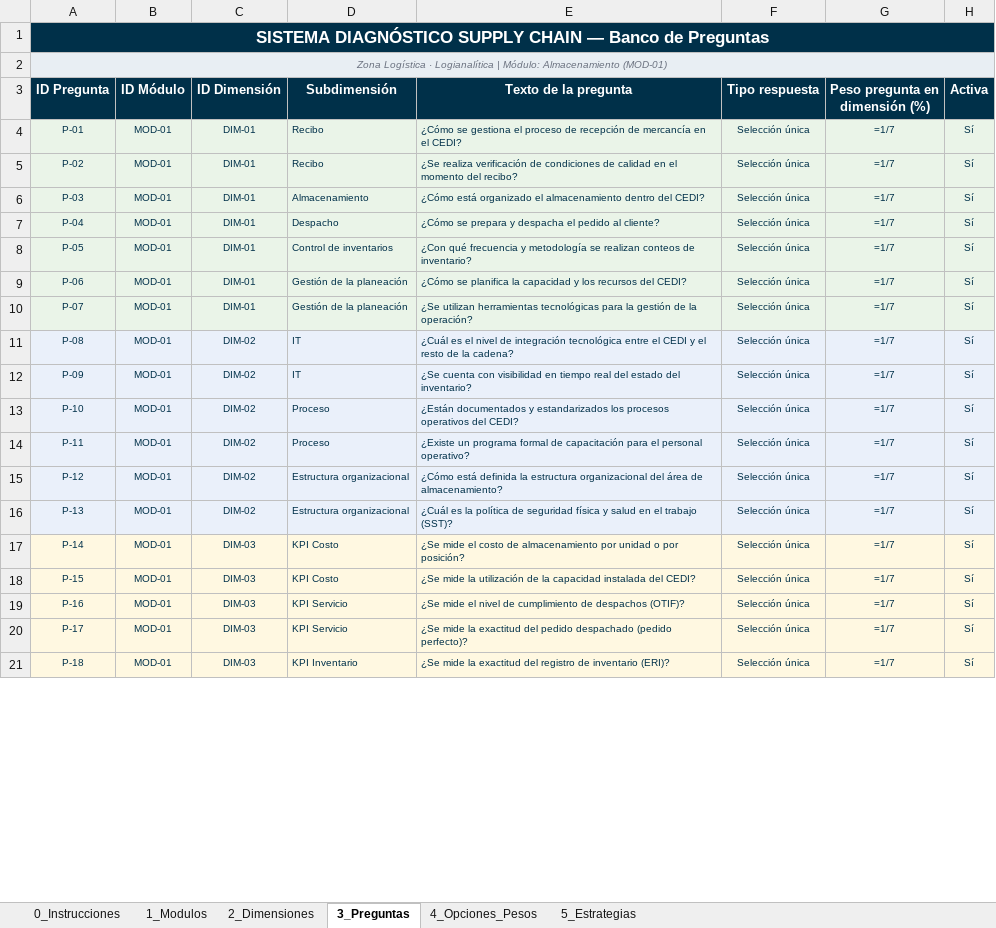
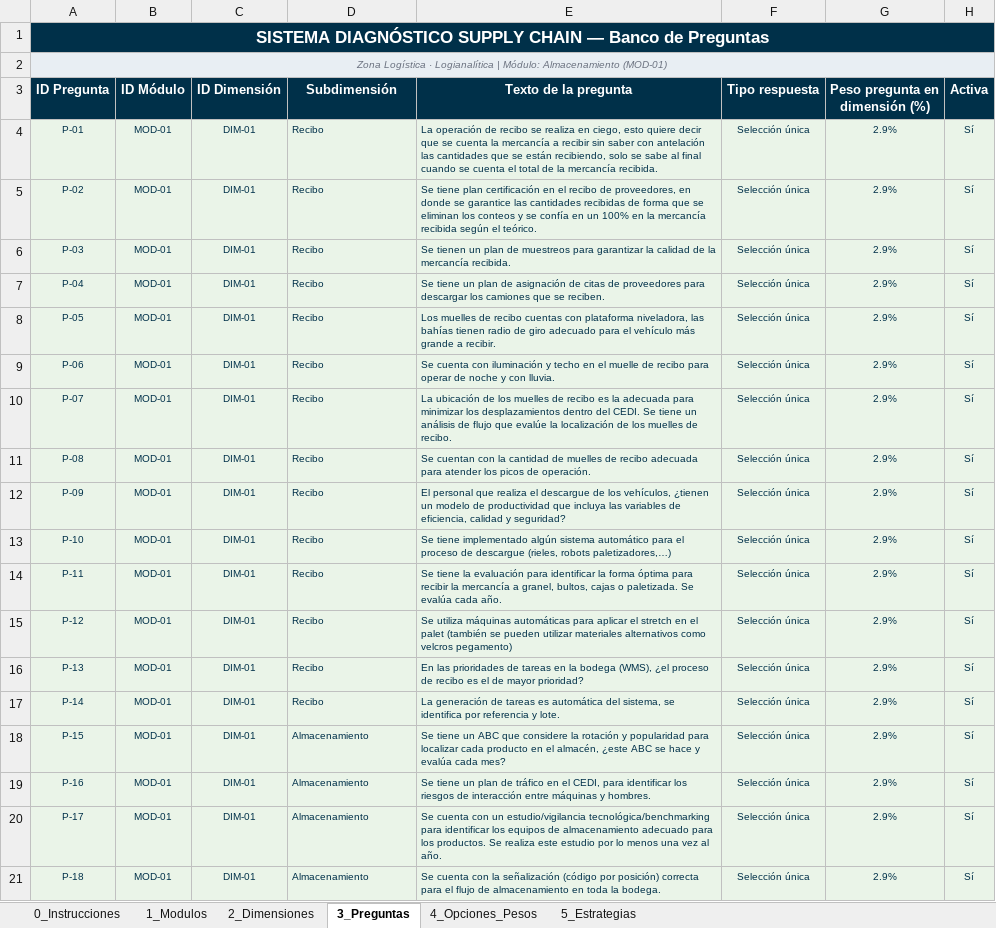
Before and after one commit to jorgerodriz523-svg/Diagnostico_supply_chain_zlg, an Excel workbook: config/Parametrizacion_Almacenamiento_MOD01.xlsx, sheet 3_Preguntas, drawn as a sheet; only a part is shown; values as stored, in another font and other column widths than the file's, no borders; formulas without a stored value are shown as written; the diff covers the shown part only; the diff names each change by its address in the sheet, - before the commit and + after, or states it on an @@ line.

Commit message:
Ajustes preguntas reales Almacenamiento

```diff
--- a/config/Parametrizacion_Almacenamiento_MOD01.xlsx (sheet 3_Preguntas)
+++ b/config/Parametrizacion_Almacenamiento_MOD01.xlsx (sheet 3_Preguntas)
-B1:H1 fill: none
+B1:H1 fill: #003049
-B2:H2 fill: none
+B2:H2 fill: #E8EEF3
-E4 (Texto de la pregunta): ¿Cómo se gestiona el proceso de recepción de mercancía en el CEDI?
+E4 (Texto de la pregunta): La operación de recibo se realiza en ciego, esto quiere decir que se cuenta la mercancía a recibir sin saber con antelación las cantidades que se están recibiendo, solo se sabe al final cuando se cuenta el total de la mercancía recibida.
-G4:G21 (Peso pregunta en dimensión (%)): =1/7
+G4:G21 (Peso pregunta en dimensión (%)): 2.9%
-E5 (Texto de la pregunta): ¿Se realiza verificación de condiciones de calidad en el momento del recibo?
+E5 (Texto de la pregunta): Se tiene plan certificación en el recibo de proveedores, en donde se garantice las cantidades recibidas de forma que se eliminan los conteos y se confía en un 100% en la mercancía recibida según el teórico.
-D6 (Subdimensión): Almacenamiento
+D6 (Subdimensión): Recibo
-E6 (Texto de la pregunta): ¿Cómo está organizado el almacenamiento dentro del CEDI?
+E6 (Texto de la pregunta): Se tienen un plan de muestreos para garantizar la calidad de la mercancía recibida.
-D7 (Subdimensión): Despacho
+D7 (Subdimensión): Recibo
-E7 (Texto de la pregunta): ¿Cómo se prepara y despacha el pedido al cliente?
+E7 (Texto de la pregunta): Se tiene un plan de asignación de citas de proveedores para descargar los camiones que se reciben.
-D8 (Subdimensión): Control de inventarios
+D8 (Subdimensión): Recibo
-E8 (Texto de la pregunta): ¿Con qué frecuencia y metodología se realizan conteos de inventario?
+E8 (Texto de la pregunta): Los muelles de recibo cuentas con plataforma niveladora, las bahías tienen radio de giro adecuado para el vehículo más grande a recibir.
-D9:D10 (Subdimensión): Gestión de la planeación
+D9:D10 (Subdimensión): Recibo
-E9 (Texto de la pregunta): ¿Cómo se planifica la capacidad y los recursos del CEDI?
+E9 (Texto de la pregunta): Se cuenta con iluminación y techo en el muelle de recibo para operar de noche y con lluvia.
-E10 (Texto de la pregunta): ¿Se utilizan herramientas tecnológicas para la gestión de la operación?
+E10 (Texto de la pregunta): La ubicación de los muelles de recibo es la adecuada para minimizar los desplazamientos dentro del CEDI. Se tiene un análisis de flujo que evalúe la localización de los muelles de recibo.
-C11:C16 (ID Dimensión): DIM-02
+C11:C16 (ID Dimensión): DIM-01
-D11:D12 (Subdimensión): IT
+D11:D12 (Subdimensión): Recibo
-E11 (Texto de la pregunta): ¿Cuál es el nivel de integración tecnológica entre el CEDI y el resto de la cadena?
+E11 (Texto de la pregunta): Se cuentan con la cantidad de muelles de recibo adecuada para atender los picos de operación.
-E12 (Texto de la pregunta): ¿Se cuenta con visibilidad en tiempo real del estado del inventario?
+E12 (Texto de la pregunta): El personal que realiza el descargue de los vehículos, ¿tienen un modelo de productividad que incluya las variables de eficiencia, calidad y seguridad?
-D13:D14 (Subdimensión): Proceso
+D13:D14 (Subdimensión): Recibo
-E13 (Texto de la pregunta): ¿Están documentados y estandarizados los procesos operativos del CEDI?
+E13 (Texto de la pregunta): Se tiene implementado algún sistema automático para el proceso de descargue (rieles, robots paletizadores,…)
-E14 (Texto de la pregunta): ¿Existe un programa formal de capacitación para el personal operativo?
+E14 (Texto de la pregunta): Se tiene la evaluación para identificar la forma óptima para recibir la mercancía a granel, bultos, cajas o paletizada. Se evalúa cada año.
-D15:D16 (Subdimensión): Estructura organizacional
+D15:D16 (Subdimensión): Recibo
-E15 (Texto de la pregunta): ¿Cómo está definida la estructura organizacional del área de almacenamiento?
+E15 (Texto de la pregunta): Se utiliza máquinas automáticas para aplicar el stretch en el palet (también se pueden utilizar materiales alternativos como velcros pegamento)
-E16 (Texto de la pregunta): ¿Cuál es la política de seguridad física y salud en el trabajo (SST)?
+E16 (Texto de la pregunta): En las prioridades de tareas en la bodega (WMS), ¿el proceso de recibo es el de mayor prioridad?
-C17:C21 (ID Dimensión): DIM-03
+C17:C21 (ID Dimensión): DIM-01
-D17 (Subdimensión): KPI Costo
+D17 (Subdimensión): Recibo
-E17 (Texto de la pregunta): ¿Se mide el costo de almacenamiento por unidad o por posición?
+E17 (Texto de la pregunta): La generación de tareas es automática del sistema, se identifica por referencia y lote.
-D18 (Subdimensión): KPI Costo
+D18 (Subdimensión): Almacenamiento
-E18 (Texto de la pregunta): ¿Se mide la utilización de la capacidad instalada del CEDI?
+E18 (Texto de la pregunta): Se tiene un ABC que considere la rotación y popularidad para localizar cada producto en el almacén, ¿este ABC se hace y evalúa cada mes?
-D19:D20 (Subdimensión): KPI Servicio
+D19:D20 (Subdimensión): Almacenamiento
-E19 (Texto de la pregunta): ¿Se mide el nivel de cumplimiento de despachos (OTIF)?
+E19 (Texto de la pregunta): Se tiene un plan de tráfico en el CEDI, para identificar los riesgos de interacción entre máquinas y hombres.
-E20 (Texto de la pregunta): ¿Se mide la exactitud del pedido despachado (pedido perfecto)?
+E20 (Texto de la pregunta): Se cuenta con un estudio/vigilancia tecnológica/benchmarking para identificar los equipos de almacenamiento adecuado para los productos. Se realiza este estudio por lo menos una vez al año.
-D21 (Subdimensión): KPI Inventario
+D21 (Subdimensión): Almacenamiento
-E21 (Texto de la pregunta): ¿Se mide la exactitud del registro de inventario (ERI)?
+E21 (Texto de la pregunta): Se cuenta con la señalización (código por posición) correcta para el flujo de almacenamiento en toda la bodega.
```
Also changed, not shown: 57 added rows and 12 edited cells elsewhere in this sheet, sheet 4_Opciones_Pesos, sheet 5_Estrategias, sheet 2_Dimensiones, sheet 1_Modulos, sheet 0_Instrucciones, 1 other file.
